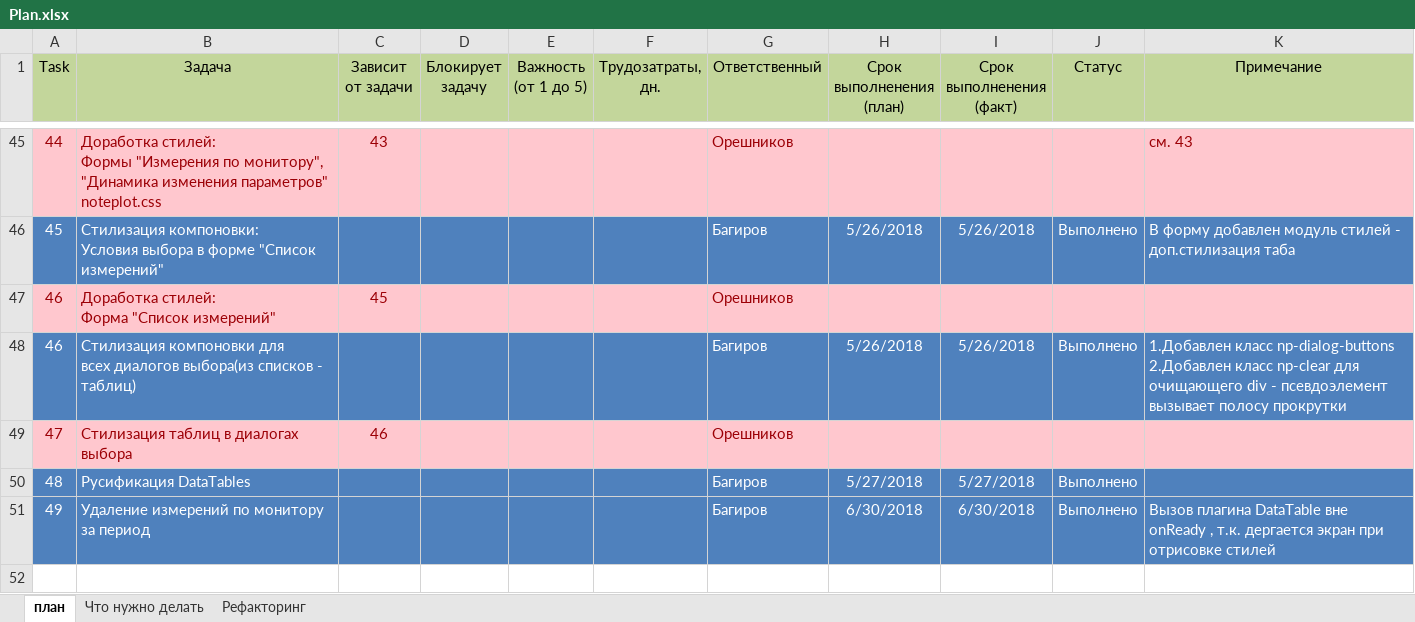
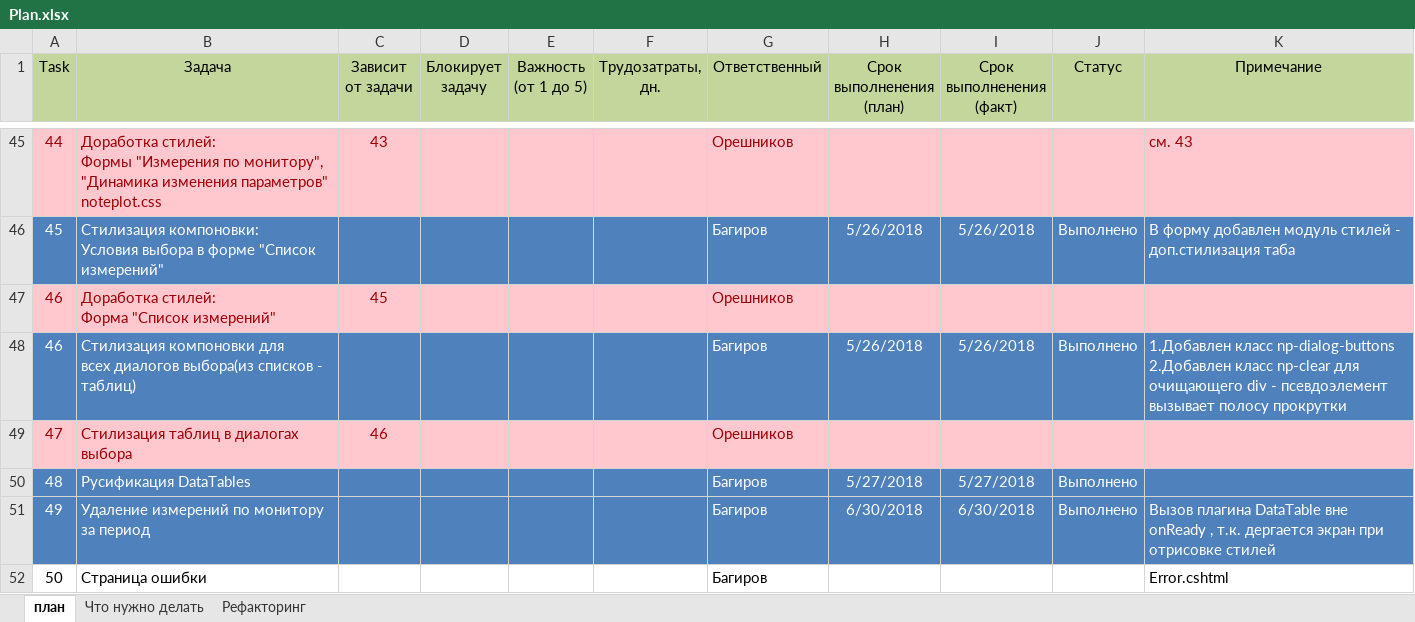
Before and after one commit to noteplot/website, an Excel workbook: Plan.xlsx, sheet план, drawn as a sheet; only a part is shown, gaps mark what is left out; values as stored, in another font and other column widths than the file's, no borders; the diff names each change by its address in the sheet, - before the commit and + after, or states it on an @@ line.

Commit message:
Task 50 - страница ошибки + settings : Production

```diff
--- a/Plan.xlsx (sheet план)
+++ b/Plan.xlsx (sheet план)
+row 52: 50 | Страница ошибки |  |  |  |  | Багиров |  |  |  | Error.cshtml
```
Also changed, not shown: sheet Что нужно делать, 3 other files.
